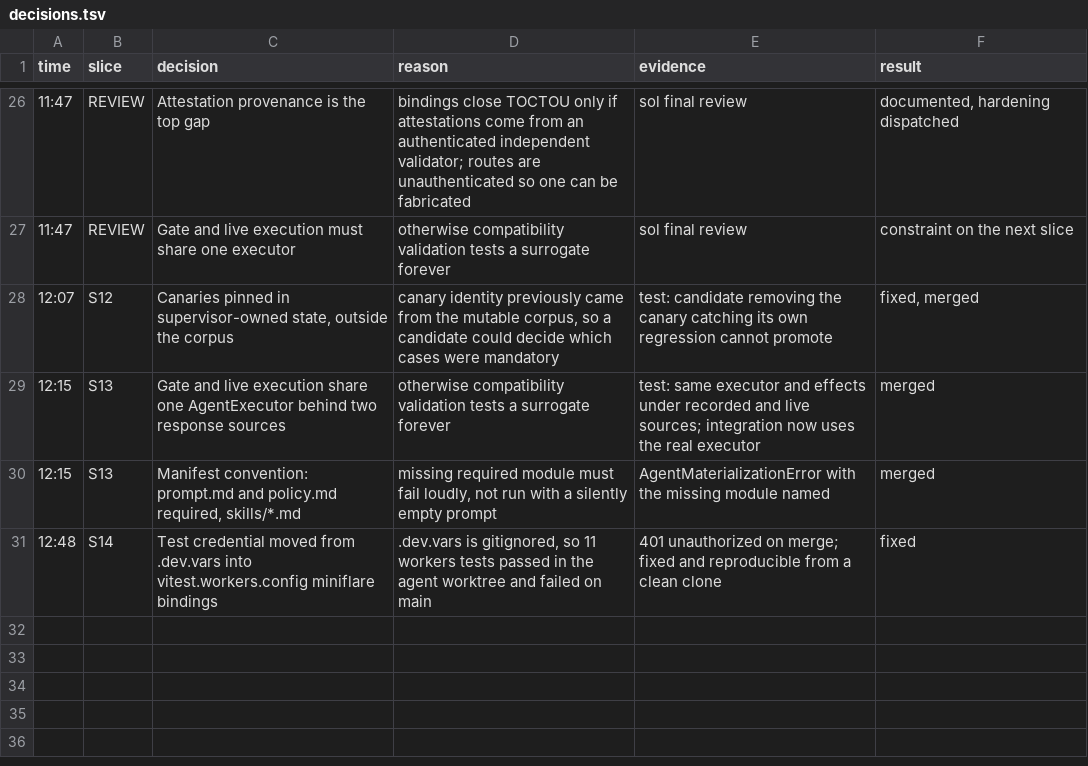
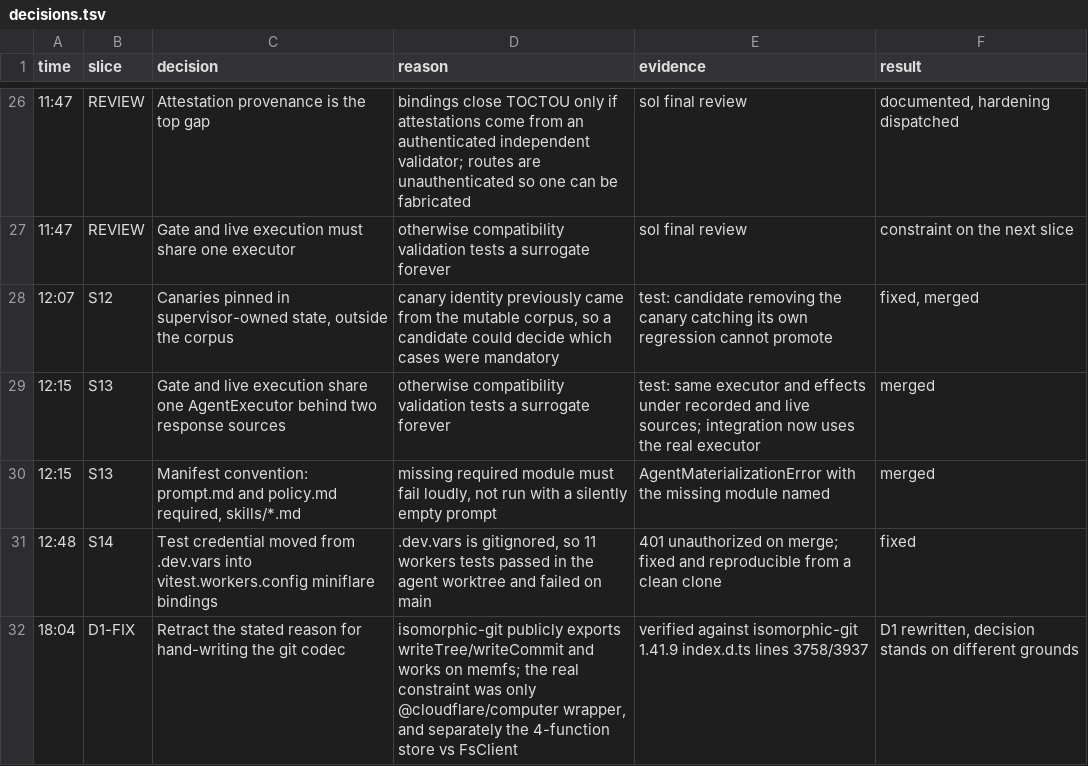
Before and after one commit to sakompella/cf-stumble, a TSV file: decisions.tsv, drawn as a sheet; only a part is shown, gaps mark what is left out.

Commit message:
docs: retract the stated reason for hand-writing the git codec
The original D1 claimed a commit pointing at an in-memory tree cannot be
written without a working tree. That is false. isomorphic-git publicly
exports writeTree({fs, gitdir, tree}) and writeCommit({fs, gitdir, commit}),
both take the object directly with no index step, and both work on memfs.

The true finding was narrower: @cloudflare/computer's wrapper does not
re-export them. A direct isomorphic-git dependency was never blocked.

The decision to hand-write still stands, but on different grounds — the
four-function content-addressed store versus a ten-method FsClient that git
would fill with loose objects. Records the case against too, including that
614 lines missed the original 150-line estimate fourfold.

```diff
--- a/decisions.tsv
+++ b/decisions.tsv
@@ -31 +31,2 @@ time	slice	decision	reason	evidence	result
 12:48	S14	Test credential moved from .dev.vars into vitest.workers.config miniflare bindings	.dev.vars is gitignored, so 11 workers tests passed in the agent worktree and failed on main	401 unauthorized on merge; fixed and reproducible from a clean clone	fixed
+18:04	D1-FIX	Retract the stated reason for hand-writing the git codec	isomorphic-git publicly exports writeTree/writeCommit and works on memfs; the real constraint was only @cloudflare/computer wrapper, and separately the 4-function store vs FsClient	verified against isomorphic-git 1.41.9 index.d.ts lines 3758/3937	D1 rewritten, decision stands on different grounds
```
Also changed, not shown: 2 other files.
